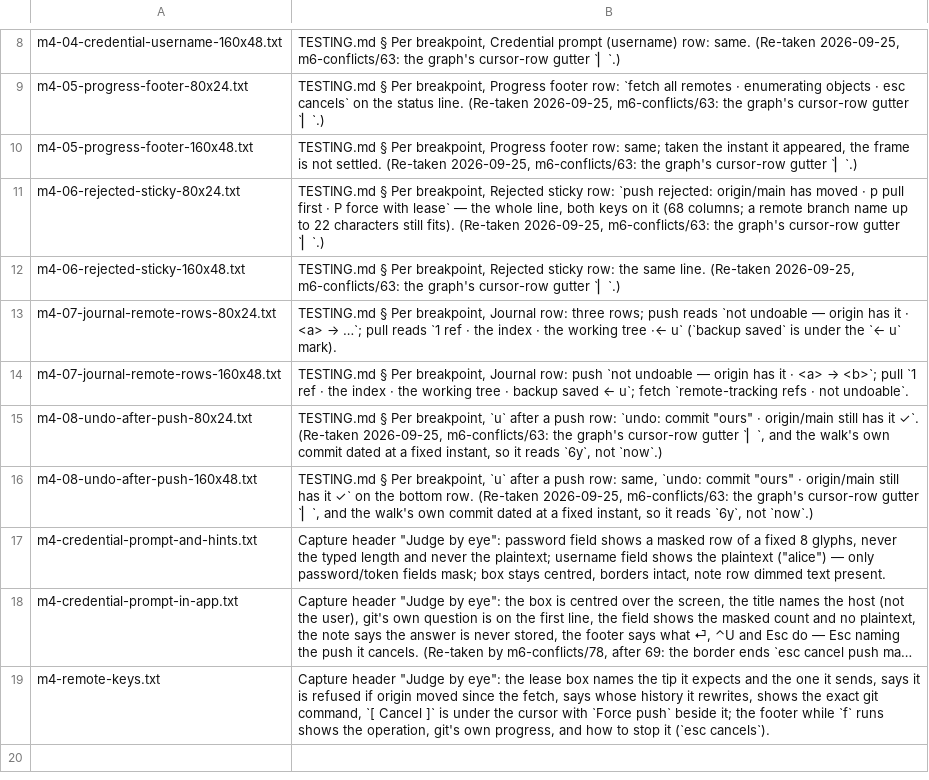
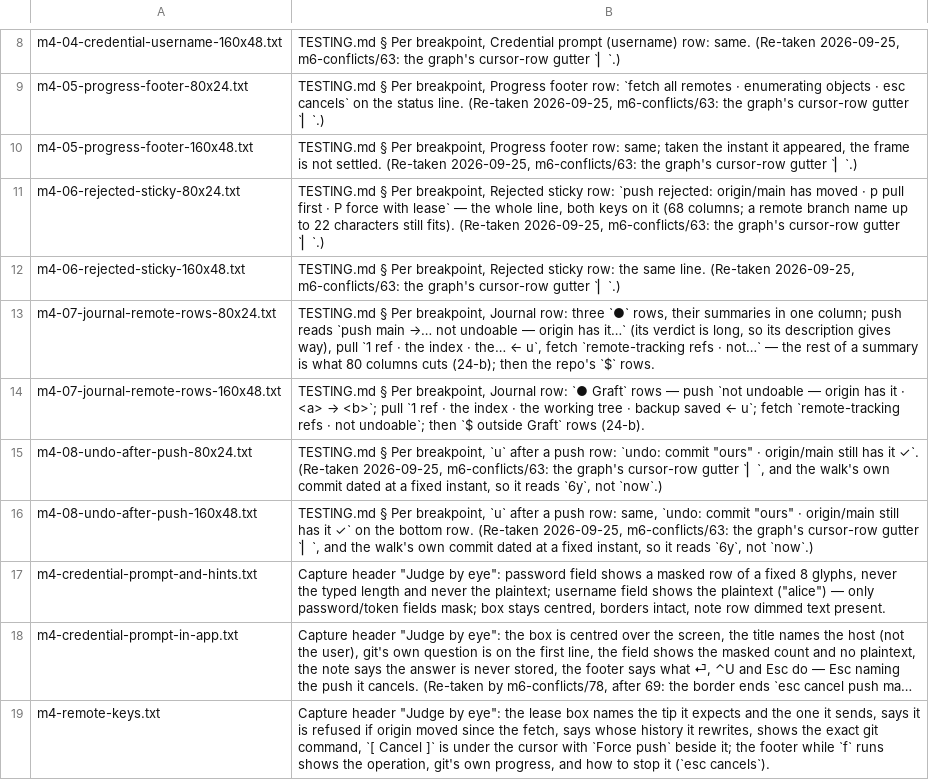
Before and after one commit to Ali-Maken/mergewright, a TSV file: docs/shots/m4-contact-sheet-captions.tsv, drawn as a sheet; only a part is shown, gaps mark what is left out; long unchanged cells end in ….

```diff
--- a/docs/shots/m4-contact-sheet-captions.tsv
+++ b/docs/shots/m4-contact-sheet-captions.tsv
@@ -12,4 +12,4 @@ m4-06-rejected-sticky-80x24.txt	TESTING.md § Per breakpoint, Rejected sticky ro
 m4-06-rejected-sticky-160x48.txt	TESTING.md § Per breakpoint, Rejected sticky row: the same line. (Re-taken 2026-09-25, m6-conflicts/63: the graph's cursor-row gutter `▏`.)
-m4-07-journal-remote-rows-80x24.txt	TESTING.md § Per breakpoint, Journal row: three rows; push reads `not undoable — origin has it · <a> → …`; pull reads `1 ref · the index · the working tree ·← u` (`backup saved` is under the `← u` mark).
-m4-07-journal-remote-rows-160x48.txt	TESTING.md § Per breakpoint, Journal row: push `not undoable — origin has it · <a> → <b>`; pull `1 ref · the index · the working tree · backup saved  ← u`; fetch `remote-tracking refs · not undoable`.
+m4-07-journal-remote-rows-80x24.txt	TESTING.md § Per breakpoint, Journal row: three `●` rows, their summaries in one column; push reads `push main →…  not undoable — origin has it…` (its verdict is long, so its description gives way), pull `1 ref · the index · the…  ← u`, fetch `remote-tracking refs · not…` — the rest of a summary is what 80 columns cuts (24-b); then the repo's `$` rows.
+m4-07-journal-remote-rows-160x48.txt	TESTING.md § Per breakpoint, Journal row: `●  Graft` rows — push `not undoable — origin has it · <a> → <b>`; pull `1 ref · the index · the working tree · backup saved  ← u`; fetch `remote-tracking refs · not undoable`; then `$  outside Graft` rows (24-b).
 m4-08-undo-after-push-80x24.txt	TESTING.md § Per breakpoint, `u` after a push row: `undo: commit "ours" · origin/main still has it ✓`. (Re-taken 2026-09-25, m6-conflicts/63: the graph's cursor-row gutter `▏`, and the walk's own commit dated at a fixed instant, so it reads `6y`, not `now`.)
```
Also changed, not shown: docs/shots/m3-contact-sheet-captions.tsv, docs/shots/m7/m7-contact-sheet-captions.tsv, 24 other files.
